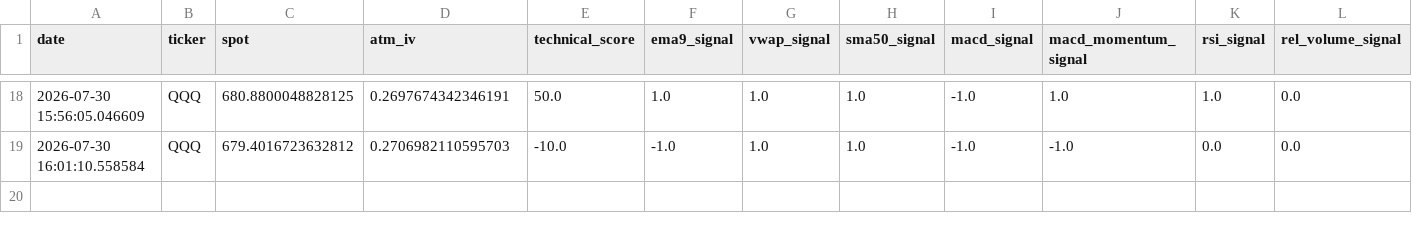
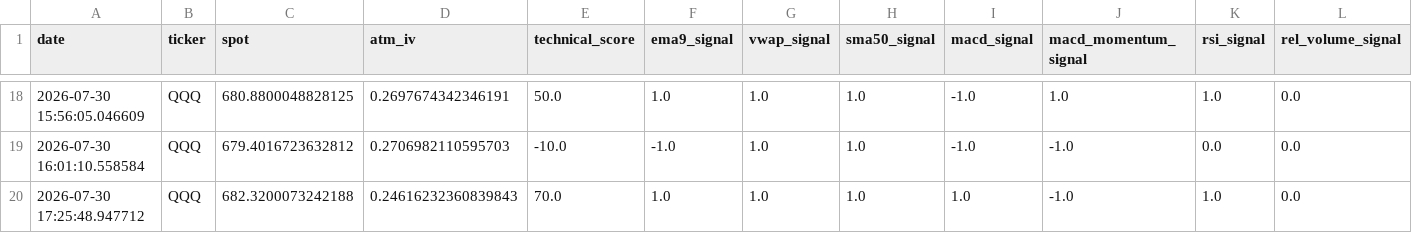
Before and after one commit to r4ch3111/QQQ-Stock-Option, a CSV file: history/QQQ_scan_history.csv, drawn as a sheet; only a part is shown, gaps mark what is left out; rows hold the shown columns only; the diff names each change by its address in the sheet, - before the commit and + after, or states it on an @@ line.

```diff
--- a/history/QQQ_scan_history.csv
+++ b/history/QQQ_scan_history.csv
+row 20: 2026-07-30 17:25:48.947712 | QQQ | 682.3200073242188 | 0.24616232360839843 | 70.0 | 1.0 | 1.0 | 1.0 | 1.0 | -1.0 | 1.0 | 0.0
```
